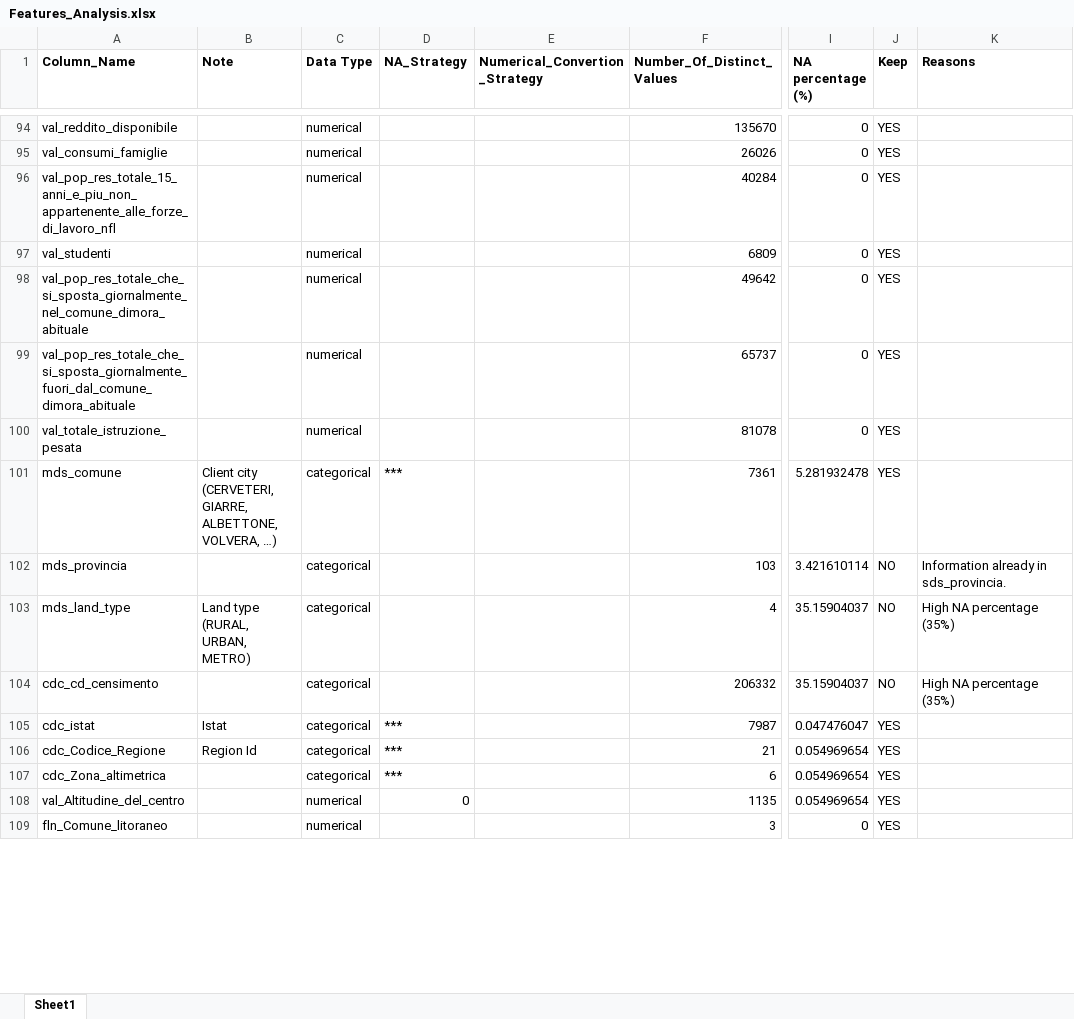
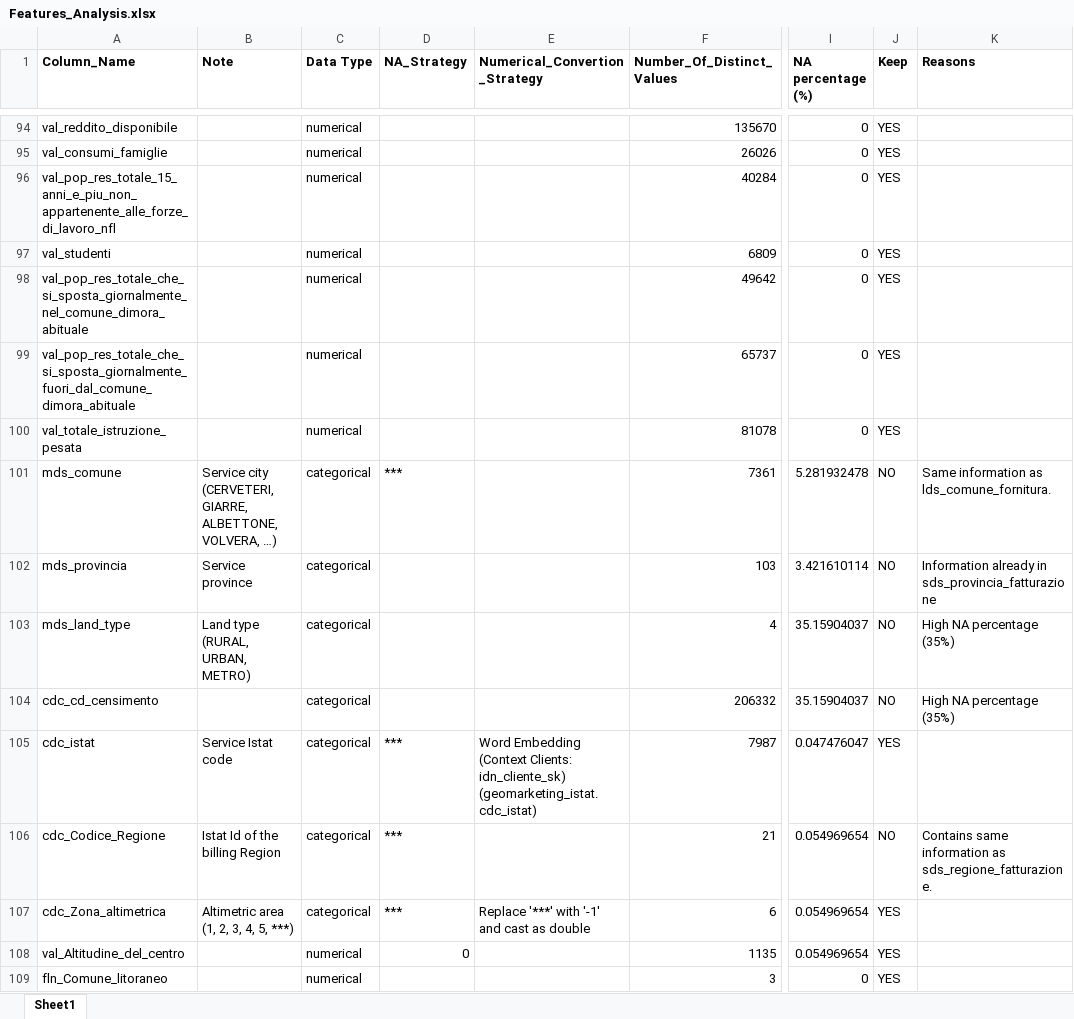
Before and after one commit to ViDurand/ChurnPrediction_EnergyCompany, an Excel workbook: IntermediateData/Features_Analysis.xlsx, sheet Sheet1, drawn as a sheet; only a part is shown, gaps mark what is left out; values as stored, in another font and other column widths than the file's, no borders; the diff covers the shown part only; the diff names each change by its address in the sheet, - before the commit and + after, or states it on an @@ line.

```diff
--- a/IntermediateData/Features_Analysis.xlsx (sheet Sheet1)
+++ b/IntermediateData/Features_Analysis.xlsx (sheet Sheet1)
-B101 (Note): Client city (CERVETERI,…
+B101 (Note): Service city (CERVETERI,…
-J101 (Keep): YES
+J101 (Keep): NO
-K101 (Reasons): (empty)
+K101 (Reasons): Same information as lds_comune_fornitura.
-B102 (Note): (empty)
+B102 (Note): Service province
-K102 (Reasons): Information already in sds_provincia.
+K102 (Reasons): Information already in sds_provincia_fatturazione
-B105 (Note): Istat
+B105 (Note): Service Istat code
-E105 (Numerical_Convertion_Strategy): (empty)
+E105 (Numerical_Convertion_Strategy): Word Embedding (Context Clients: idn_cliente_sk) (geomarketing_istat.cdc_istat)
-B106 (Note): Region Id
+B106 (Note): Istat Id of the billing Region
-J106 (Keep): YES
+J106 (Keep): NO
-K106 (Reasons): (empty)
+K106 (Reasons): Contains same information as sds_regione_fatturazione.
-B107 (Note): (empty)
+B107 (Note): Altimetric area (1, 2, 3, 4, 5, ***)
-E107 (Numerical_Convertion_Strategy): (empty)
+E107 (Numerical_Convertion_Strategy): Replace '***' with '-1' and cast as double
```
Also changed, not shown: 63 edited cells elsewhere in this sheet, 7 other files.
